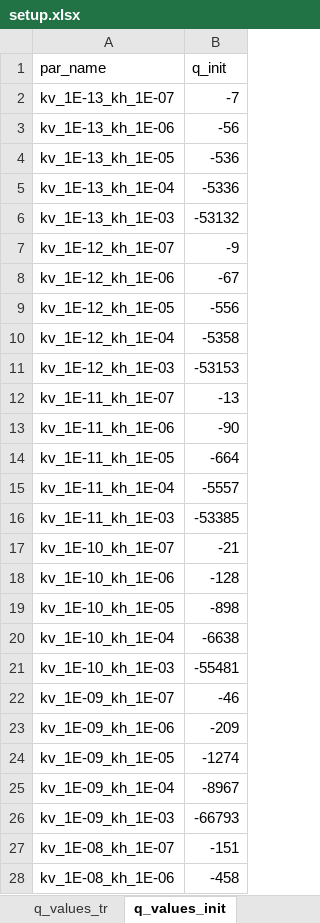
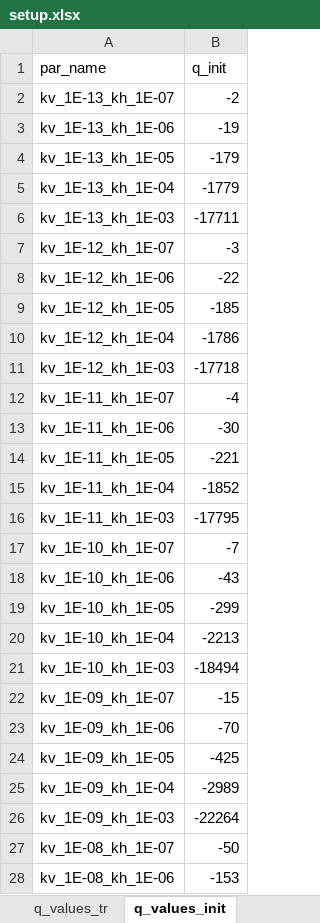
Before and after one commit to femarivera/ConfinedLab, an Excel workbook: setup.xlsx, sheet q_values_init, drawn as a sheet; only a part is shown; values as stored, in another font and other column widths than the file's, no borders; the diff covers the shown part only; the diff names each change by its address in the sheet, - before the commit and + after, or states it on an @@ line.

```diff
--- a/setup.xlsx (sheet q_values_init)
+++ b/setup.xlsx (sheet q_values_init)
-B2 (q_init): -7
+B2 (q_init): -2
-B3 (q_init): -56
+B3 (q_init): -19
-B4 (q_init): -536
+B4 (q_init): -179
-B5 (q_init): -5336
+B5 (q_init): -1779
-B6 (q_init): -53132
+B6 (q_init): -17711
-B7 (q_init): -9
+B7 (q_init): -3
-B8 (q_init): -67
+B8 (q_init): -22
-B9 (q_init): -556
+B9 (q_init): -185
-B10 (q_init): -5358
+B10 (q_init): -1786
-B11 (q_init): -53153
+B11 (q_init): -17718
-B12 (q_init): -13
+B12 (q_init): -4
-B13 (q_init): -90
+B13 (q_init): -30
-B14 (q_init): -664
+B14 (q_init): -221
-B15 (q_init): -5557
+B15 (q_init): -1852
-B16 (q_init): -53385
+B16 (q_init): -17795
-B17 (q_init): -21
+B17 (q_init): -7
-B18 (q_init): -128
+B18 (q_init): -43
-B19 (q_init): -898
+B19 (q_init): -299
-B20 (q_init): -6638
+B20 (q_init): -2213
-B21 (q_init): -55481
+B21 (q_init): -18494
-B22 (q_init): -46
+B22 (q_init): -15
-B23 (q_init): -209
+B23 (q_init): -70
-B24 (q_init): -1274
+B24 (q_init): -425
-B25 (q_init): -8967
+B25 (q_init): -2989
-B26 (q_init): -66793
+B26 (q_init): -22264
-B27 (q_init): -151
+B27 (q_init): -50
-B28 (q_init): -458
+B28 (q_init): -153
```
Also changed, not shown: 8 edited cells elsewhere in this sheet, sheet q_values_tr, sheet q_values_st.
